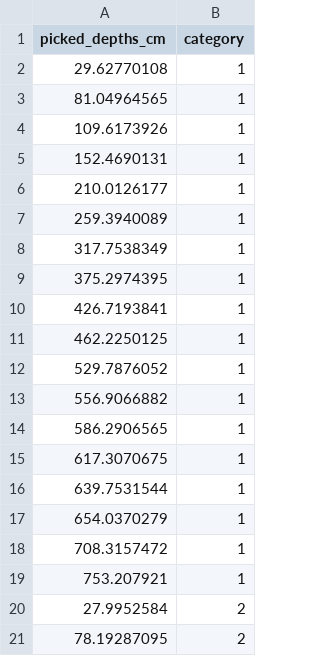
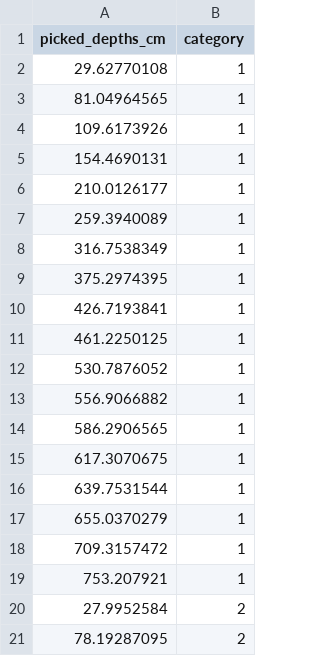
Before and after one commit to GeoLarryLai/pyCoreRelator, a CSV file: pickeddepth/M9907-23PC_pickeddepth.csv, drawn as a sheet; only a part is shown.

```diff
--- a/pickeddepth/M9907-23PC_pickeddepth.csv
+++ b/pickeddepth/M9907-23PC_pickeddepth.csv
@@ -4,10 +4,10 @@ picked_depths_cm,category
 109.6173926,1
-152.4690131,1
+154.4690131,1
 210.0126177,1
 259.3940089,1
-317.7538349,1
+316.7538349,1
 375.2974395,1
 426.7193841,1
-462.2250125,1
-529.7876052,1
+461.2250125,1
+530.7876052,1
 556.9066882,1
@@ -16,4 +16,4 @@ picked_depths_cm,category
 639.7531544,1
-654.0370279,1
-708.3157472,1
+655.0370279,1
+709.3157472,1
 753.207921,1
```
Also changed, not shown: pickeddepth/M9907-22PC_pickeddepth.csv, pickeddepth/M9907-25PC_pickeddepth.csv, 5 other files.
